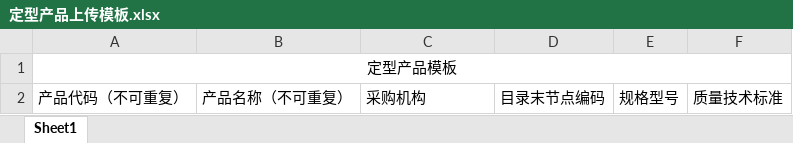
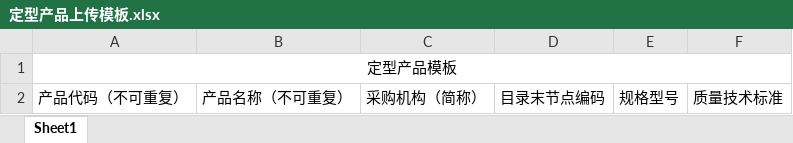
Before and after one commit to xuqing196101/check_inves, an Excel workbook: src/main/webapp/excel/定型产品上传模板.xlsx, sheet Sheet1, drawn as a sheet; values as stored, in another font and other column widths than the file's, no borders; the diff names each change by its address in the sheet, - before the commit and + after, or states it on an @@ line.

Commit message:
【修改】定型产品上传模板修改【作者】张淑彬

```diff
--- a/src/main/webapp/excel/定型产品上传模板.xlsx (sheet Sheet1)
+++ b/src/main/webapp/excel/定型产品上传模板.xlsx (sheet Sheet1)
-C2: 采购机构
+C2: 采购机构（简称）
```
